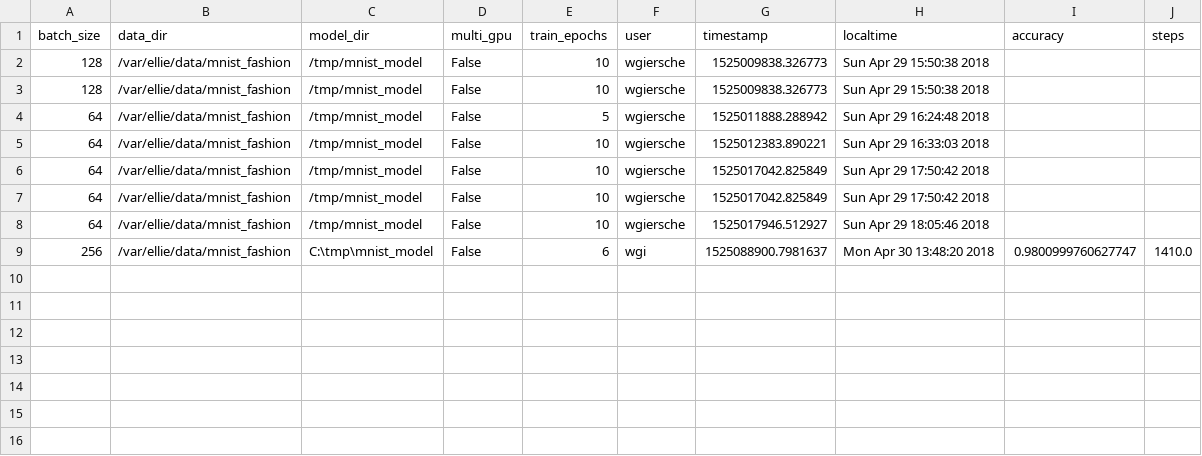
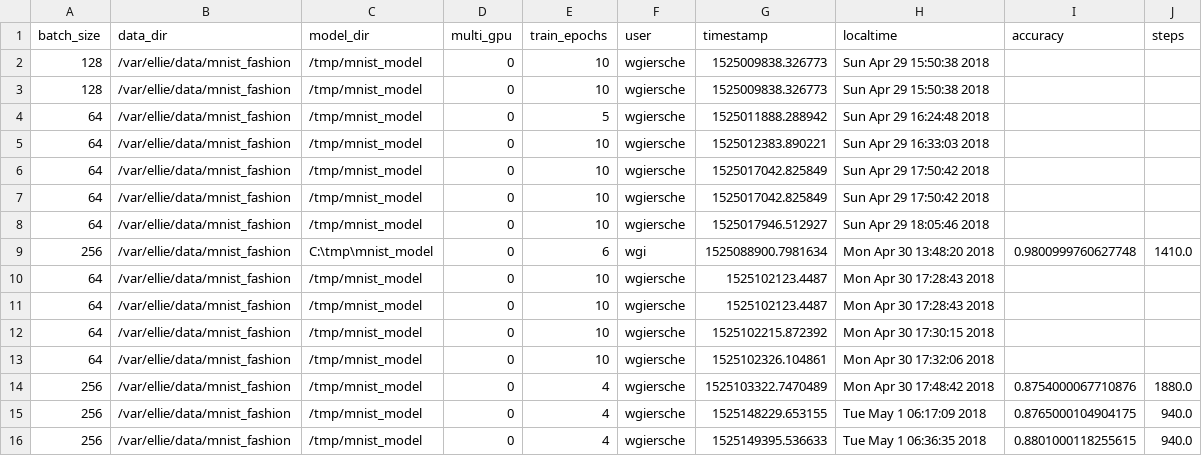
Before and after one commit to smurve/experiments, a CSV file: experiments/mnist_sota/experiment_history.csv, drawn as a sheet.

Commit message:
multi-gpu externalized to trainer setup (softmax_cross_entropy_trainer.py)

```diff
--- a/experiments/mnist_sota/experiment_history.csv
+++ b/experiments/mnist_sota/experiment_history.csv
@@ -1,9 +1,16 @@
 batch_size,data_dir,model_dir,multi_gpu,train_epochs,user,timestamp,localtime,accuracy,steps
-128,/var/ellie/data/mnist_fashion,/tmp/mnist_model,False,10,wgiersche,1525009838.326773,Sun Apr 29 15:50:38 2018,,
-128,/var/ellie/data/mnist_fashion,/tmp/mnist_model,False,10,wgiersche,1525009838.326773,Sun Apr 29 15:50:38 2018,,
-64,/var/ellie/data/mnist_fashion,/tmp/mnist_model,False,5,wgiersche,1525011888.288942,Sun Apr 29 16:24:48 2018,,
-64,/var/ellie/data/mnist_fashion,/tmp/mnist_model,False,10,wgiersche,1525012383.890221,Sun Apr 29 16:33:03 2018,,
-64,/var/ellie/data/mnist_fashion,/tmp/mnist_model,False,10,wgiersche,1525017042.825849,Sun Apr 29 17:50:42 2018,,
-64,/var/ellie/data/mnist_fashion,/tmp/mnist_model,False,10,wgiersche,1525017042.825849,Sun Apr 29 17:50:42 2018,,
-64,/var/ellie/data/mnist_fashion,/tmp/mnist_model,False,10,wgiersche,1525017946.512927,Sun Apr 29 18:05:46 2018,,
-256,/var/ellie/data/mnist_fashion,C:\tmp\mnist_model,False,6,wgi,1525088900.7981637,Mon Apr 30 13:48:20 2018,0.9800999760627747,1410.0
+128,/var/ellie/data/mnist_fashion,/tmp/mnist_model,0,10,wgiersche,1525009838.326773,Sun Apr 29 15:50:38 2018,,
+128,/var/ellie/data/mnist_fashion,/tmp/mnist_model,0,10,wgiersche,1525009838.326773,Sun Apr 29 15:50:38 2018,,
+64,/var/ellie/data/mnist_fashion,/tmp/mnist_model,0,5,wgiersche,1525011888.288942,Sun Apr 29 16:24:48 2018,,
+64,/var/ellie/data/mnist_fashion,/tmp/mnist_model,0,10,wgiersche,1525012383.890221,Sun Apr 29 16:33:03 2018,,
+64,/var/ellie/data/mnist_fashion,/tmp/mnist_model,0,10,wgiersche,1525017042.825849,Sun Apr 29 17:50:42 2018,,
+64,/var/ellie/data/mnist_fashion,/tmp/mnist_model,0,10,wgiersche,1525017042.825849,Sun Apr 29 17:50:42 2018,,
+64,/var/ellie/data/mnist_fashion,/tmp/mnist_model,0,10,wgiersche,1525017946.512927,Sun Apr 29 18:05:46 2018,,
+256,/var/ellie/data/mnist_fashion,C:\tmp\mnist_model,0,6,wgi,1525088900.7981634,Mon Apr 30 13:48:20 2018,0.9800999760627748,1410.0
+64,/var/ellie/data/mnist_fashion,/tmp/mnist_model,0,10,wgiersche,1525102123.4487,Mon Apr 30 17:28:43 2018,,
+64,/var/ellie/data/mnist_fashion,/tmp/mnist_model,0,10,wgiersche,1525102123.4487,Mon Apr 30 17:28:43 2018,,
+64,/var/ellie/data/mnist_fashion,/tmp/mnist_model,0,10,wgiersche,1525102215.872392,Mon Apr 30 17:30:15 2018,,
+64,/var/ellie/data/mnist_fashion,/tmp/mnist_model,0,10,wgiersche,1525102326.104861,Mon Apr 30 17:32:06 2018,,
+256,/var/ellie/data/mnist_fashion,/tmp/mnist_model,0,4,wgiersche,1525103322.7470489,Mon Apr 30 17:48:42 2018,0.8754000067710876,1880.0
+256,/var/ellie/data/mnist_fashion,/tmp/mnist_model,0,4,wgiersche,1525148229.653155,Tue May  1 06:17:09 2018,0.8765000104904175,940.0
+256,/var/ellie/data/mnist_fashion,/tmp/mnist_model,0,4,wgiersche,1525149395.536633,Tue May  1 06:36:35 2018,0.8801000118255615,940.0
```
Also changed, not shown: 3 other files.
